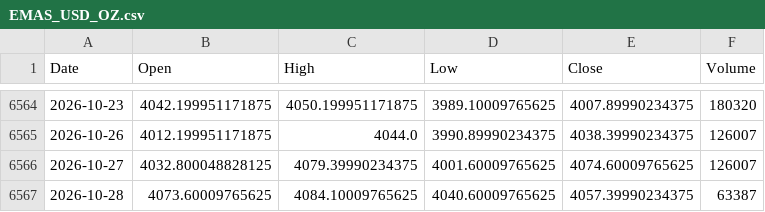
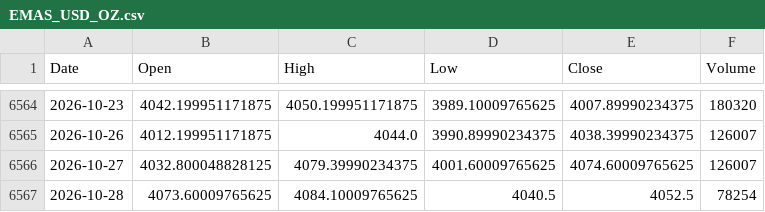
Before and after one commit to jurasoft26/pasar-modal-koh, a CSV file: data/EMAS_USD_OZ.csv, drawn as a sheet; only a part is shown, gaps mark what is left out.

```diff
--- a/data/EMAS_USD_OZ.csv
+++ b/data/EMAS_USD_OZ.csv
@@ -6566,2 +6566,2 @@ Date,Open,High,Low,Close,Volume
 2026-10-27,4032.800048828125,4079.39990234375,4001.60009765625,4074.60009765625,126007
-2026-10-28,4073.60009765625,4084.10009765625,4040.60009765625,4057.39990234375,63387
+2026-10-28,4073.60009765625,4084.10009765625,4040.5,4052.5,78254
```
Also changed, not shown: data/IFSH.csv, data/SOTS.csv, 3 other files.
